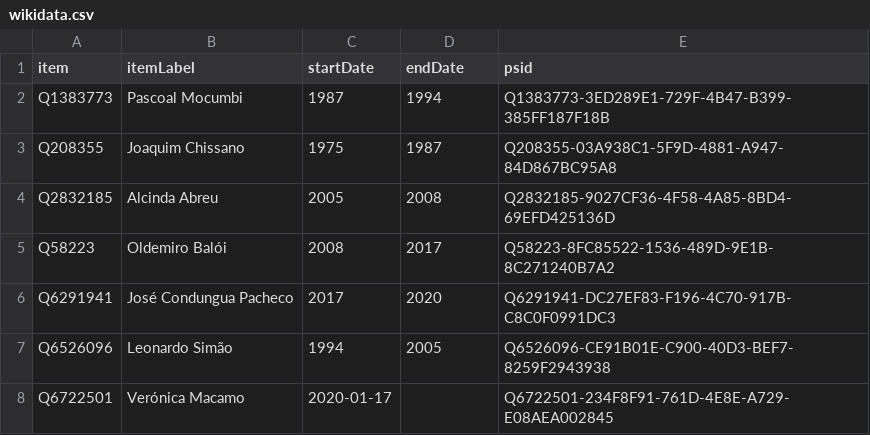
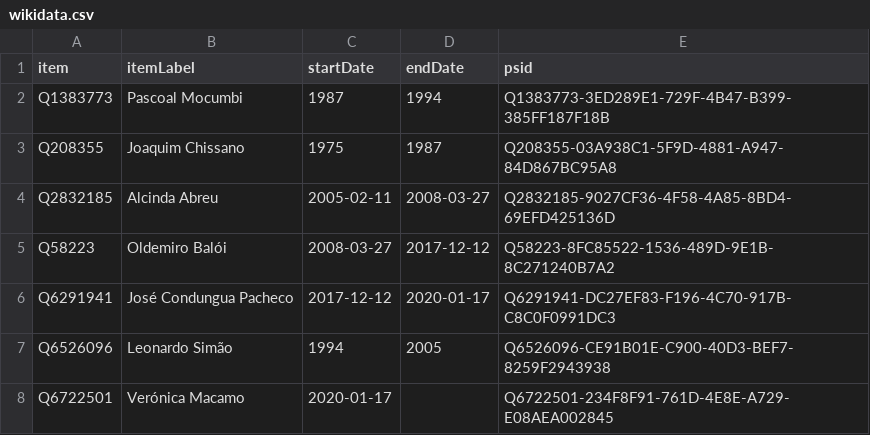
Before and after one commit to every-politician-scrapers/mozambique, a CSV file: sources/minister-foreign/wikidata.csv, drawn as a sheet.

Commit message:
Compare external sources to Wikidata

```diff
--- a/sources/minister-foreign/wikidata.csv
+++ b/sources/minister-foreign/wikidata.csv
@@ -3,5 +3,5 @@ Q1383773,Pascoal Mocumbi,1987,1994,Q1383773-3ED289E1-729F-4B47-B399-385FF187F18B
 Q208355,Joaquim Chissano,1975,1987,Q208355-03A938C1-5F9D-4881-A947-84D867BC95A8
-Q2832185,Alcinda Abreu,2005,2008,Q2832185-9027CF36-4F58-4A85-8BD4-69EFD425136D
-Q58223,Oldemiro Balói,2008,2017,Q58223-8FC85522-1536-489D-9E1B-8C271240B7A2
-Q6291941,José Condungua Pacheco,2017,2020,Q6291941-DC27EF83-F196-4C70-917B-C8C0F0991DC3
+Q2832185,Alcinda Abreu,2005-02-11,2008-03-27,Q2832185-9027CF36-4F58-4A85-8BD4-69EFD425136D
+Q58223,Oldemiro Balói,2008-03-27,2017-12-12,Q58223-8FC85522-1536-489D-9E1B-8C271240B7A2
+Q6291941,José Condungua Pacheco,2017-12-12,2020-01-17,Q6291941-DC27EF83-F196-4C70-917B-C8C0F0991DC3
 Q6526096,Leonardo Simão,1994,2005,Q6526096-CE91B01E-C900-40D3-BEF7-8259F2943938
```
Also changed, not shown: sources/cpssa/diff.csv, sources/cpssa/scraped.csv, 2 other files.
